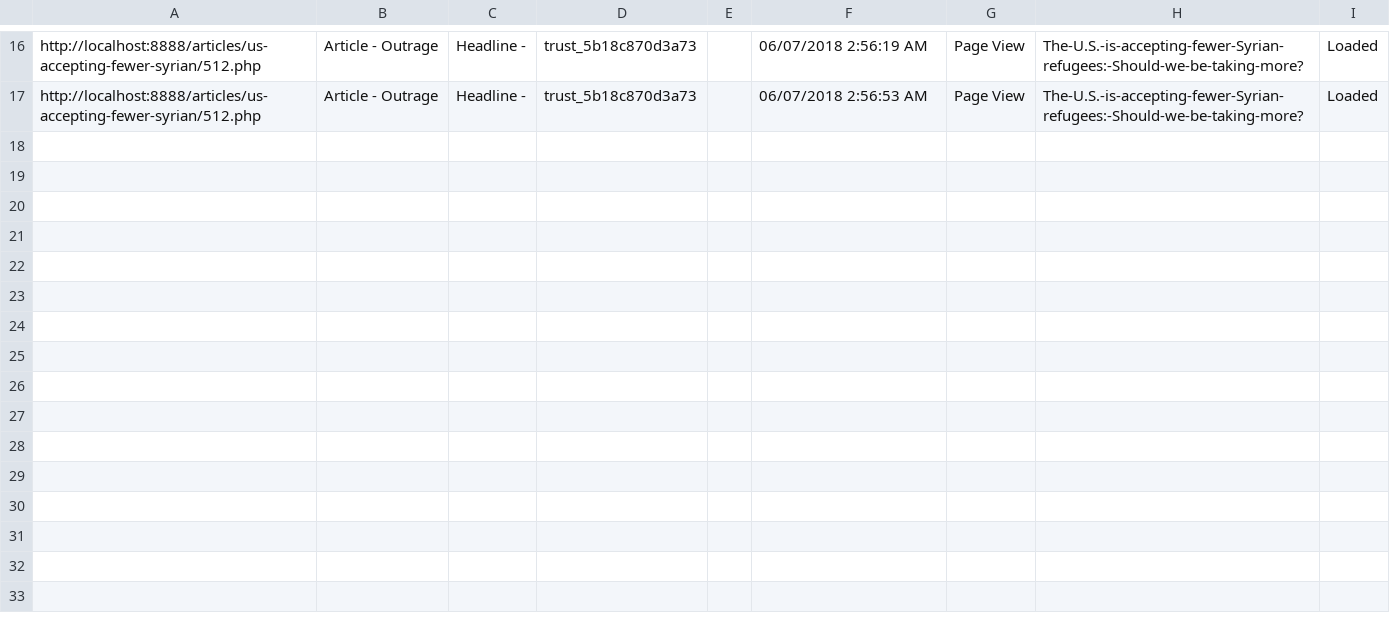
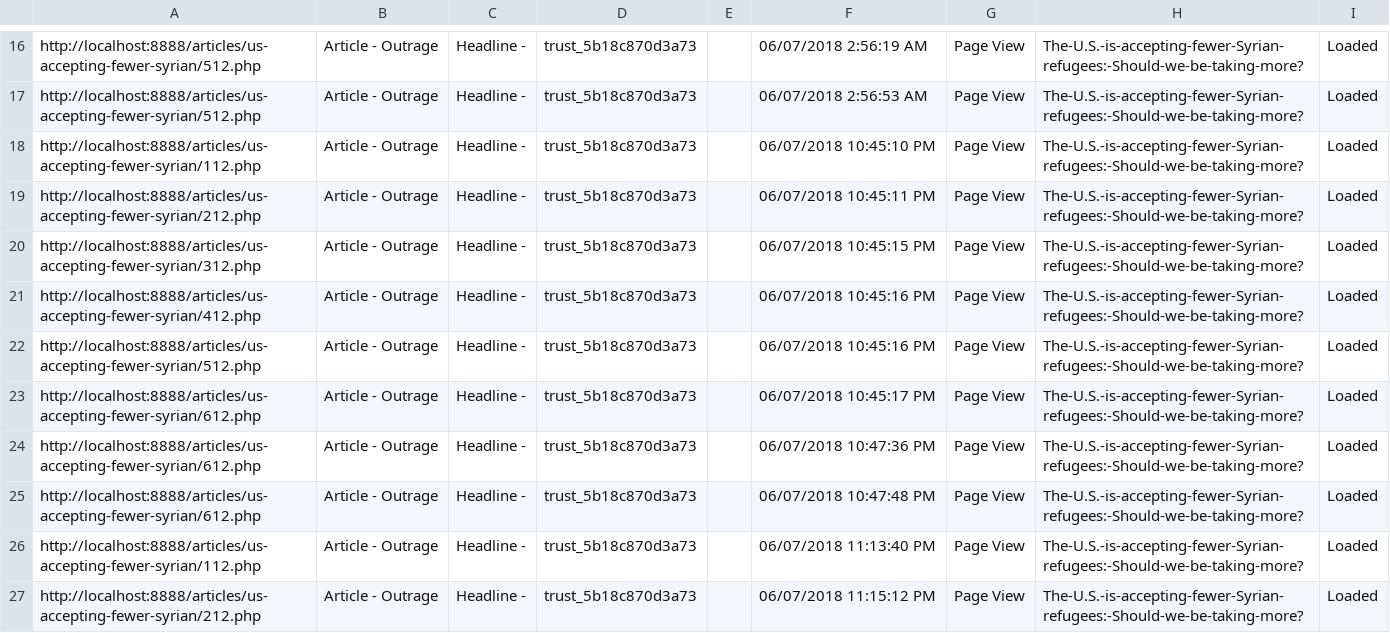
Before and after one commit to leviv/2018-articles, a CSV file: logs/log.csv, drawn as a sheet; only a part is shown, gaps mark what is left out; the diff covers the shown part only.

Commit message:
Update and add article

```diff
--- a/logs/log.csv
+++ b/logs/log.csv
@@ -17 +17,11 @@ http://localhost:8888/articles/us-accepting-fewer-syrian/512.php|Article - Outra
 http://localhost:8888/articles/us-accepting-fewer-syrian/512.php|Article - Outrage|Headline - |trust_5b18c870d3a73||06/07/2018 2:56:53 AM|Page View|The-U.S.-is-accepting-fewer-Syrian-refugees:-Should-we-be-taking-more?|Loaded
+http://localhost:8888/articles/us-accepting-fewer-syrian/112.php|Article - Outrage|Headline - |trust_5b18c870d3a73||06/07/2018 10:45:10 PM|Page View|The-U.S.-is-accepting-fewer-Syrian-refugees:-Should-we-be-taking-more?|Loaded
+http://localhost:8888/articles/us-accepting-fewer-syrian/212.php|Article - Outrage|Headline - |trust_5b18c870d3a73||06/07/2018 10:45:11 PM|Page View|The-U.S.-is-accepting-fewer-Syrian-refugees:-Should-we-be-taking-more?|Loaded
+http://localhost:8888/articles/us-accepting-fewer-syrian/312.php|Article - Outrage|Headline - |trust_5b18c870d3a73||06/07/2018 10:45:15 PM|Page View|The-U.S.-is-accepting-fewer-Syrian-refugees:-Should-we-be-taking-more?|Loaded
+http://localhost:8888/articles/us-accepting-fewer-syrian/412.php|Article - Outrage|Headline - |trust_5b18c870d3a73||06/07/2018 10:45:16 PM|Page View|The-U.S.-is-accepting-fewer-Syrian-refugees:-Should-we-be-taking-more?|Loaded
+http://localhost:8888/articles/us-accepting-fewer-syrian/512.php|Article - Outrage|Headline - |trust_5b18c870d3a73||06/07/2018 10:45:16 PM|Page View|The-U.S.-is-accepting-fewer-Syrian-refugees:-Should-we-be-taking-more?|Loaded
+http://localhost:8888/articles/us-accepting-fewer-syrian/612.php|Article - Outrage|Headline - |trust_5b18c870d3a73||06/07/2018 10:45:17 PM|Page View|The-U.S.-is-accepting-fewer-Syrian-refugees:-Should-we-be-taking-more?|Loaded
+http://localhost:8888/articles/us-accepting-fewer-syrian/612.php|Article - Outrage|Headline - |trust_5b18c870d3a73||06/07/2018 10:47:36 PM|Page View|The-U.S.-is-accepting-fewer-Syrian-refugees:-Should-we-be-taking-more?|Loaded
+http://localhost:8888/articles/us-accepting-fewer-syrian/612.php|Article - Outrage|Headline - |trust_5b18c870d3a73||06/07/2018 10:47:48 PM|Page View|The-U.S.-is-accepting-fewer-Syrian-refugees:-Should-we-be-taking-more?|Loaded
+http://localhost:8888/articles/us-accepting-fewer-syrian/112.php|Article - Outrage|Headline - |trust_5b18c870d3a73||06/07/2018 11:13:40 PM|Page View|The-U.S.-is-accepting-fewer-Syrian-refugees:-Should-we-be-taking-more?|Loaded
+http://localhost:8888/articles/us-accepting-fewer-syrian/212.php|Article - Outrage|Headline - |trust_5b18c870d3a73||06/07/2018 11:15:12 PM|Page View|The-U.S.-is-accepting-fewer-Syrian-refugees:-Should-we-be-taking-more?|Loaded
```
Also changed, not shown: 10 added rows elsewhere in this file, 15 other files.
